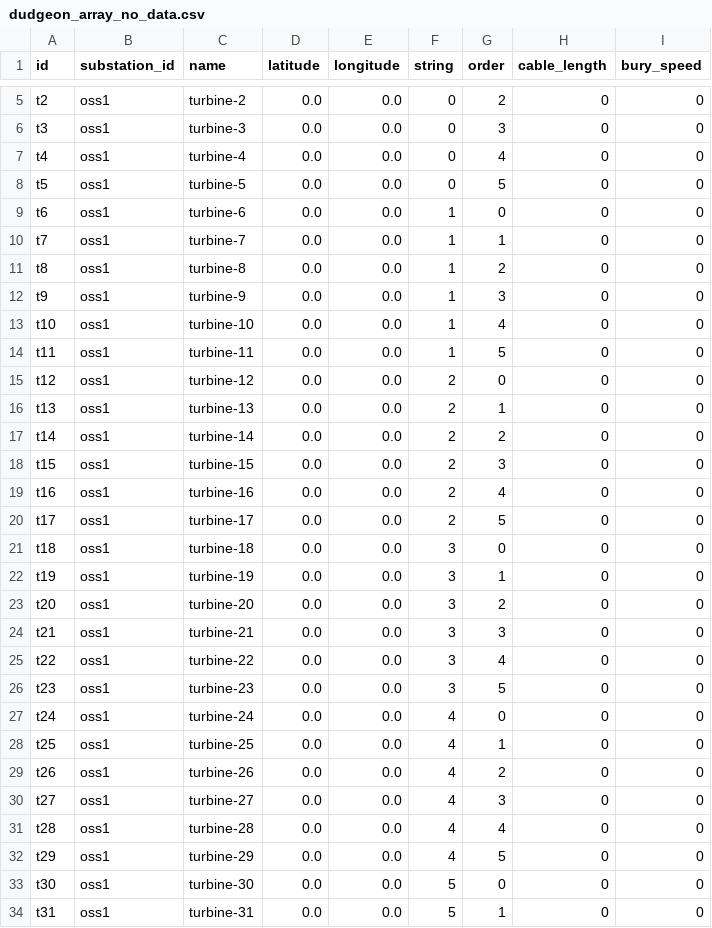
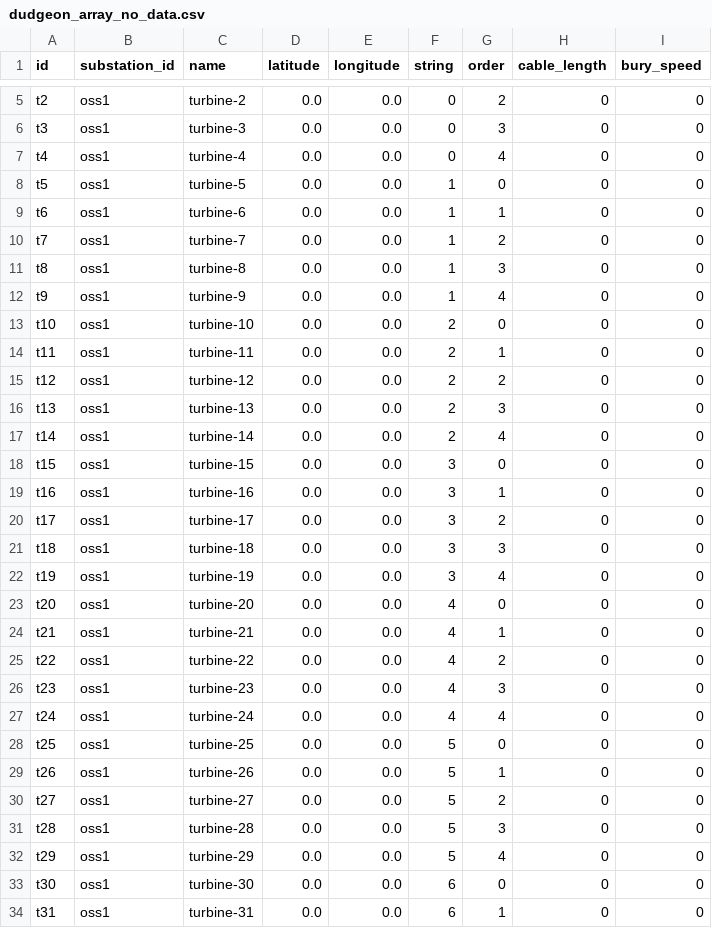
Before and after one commit to WISDEM/ORBIT, a CSV file: library/cables/dudgeon_array_no_data.csv, drawn as a sheet; only a part is shown, gaps mark what is left out; the diff covers the shown part only.

Commit message:
Feature: Enable DataFrames in plant `location_data` inputs (#202)
* enable layout DataFrame in config in addition to filename

* fix bug with np.unique for different sized objects

* update example to fix bugs with cable choices

* remove commented out block

* update custom array layout examples

* add custom array design to docs

* Addressed optional matplotlib pkg

* move matplotlib import to single plotting routine for effective error handling

* update changelog

* ensure missing column check applies to input dataframes

---------

Co-authored-by: nriccobo <Nicholas.Riccobono@nrel.gov>

```diff
--- a/library/cables/dudgeon_array_no_data.csv
+++ b/library/cables/dudgeon_array_no_data.csv
@@ -7,28 +7,28 @@ t3,oss1,turbine-3,0.0,0.0,0,3,0,0
 t4,oss1,turbine-4,0.0,0.0,0,4,0,0
-t5,oss1,turbine-5,0.0,0.0,0,5,0,0
-t6,oss1,turbine-6,0.0,0.0,1,0,0,0
-t7,oss1,turbine-7,0.0,0.0,1,1,0,0
-t8,oss1,turbine-8,0.0,0.0,1,2,0,0
-t9,oss1,turbine-9,0.0,0.0,1,3,0,0
-t10,oss1,turbine-10,0.0,0.0,1,4,0,0
-t11,oss1,turbine-11,0.0,0.0,1,5,0,0
-t12,oss1,turbine-12,0.0,0.0,2,0,0,0
-t13,oss1,turbine-13,0.0,0.0,2,1,0,0
-t14,oss1,turbine-14,0.0,0.0,2,2,0,0
-t15,oss1,turbine-15,0.0,0.0,2,3,0,0
-t16,oss1,turbine-16,0.0,0.0,2,4,0,0
-t17,oss1,turbine-17,0.0,0.0,2,5,0,0
-t18,oss1,turbine-18,0.0,0.0,3,0,0,0
-t19,oss1,turbine-19,0.0,0.0,3,1,0,0
-t20,oss1,turbine-20,0.0,0.0,3,2,0,0
-t21,oss1,turbine-21,0.0,0.0,3,3,0,0
-t22,oss1,turbine-22,0.0,0.0,3,4,0,0
-t23,oss1,turbine-23,0.0,0.0,3,5,0,0
-t24,oss1,turbine-24,0.0,0.0,4,0,0,0
-t25,oss1,turbine-25,0.0,0.0,4,1,0,0
-t26,oss1,turbine-26,0.0,0.0,4,2,0,0
-t27,oss1,turbine-27,0.0,0.0,4,3,0,0
-t28,oss1,turbine-28,0.0,0.0,4,4,0,0
-t29,oss1,turbine-29,0.0,0.0,4,5,0,0
-t30,oss1,turbine-30,0.0,0.0,5,0,0,0
-t31,oss1,turbine-31,0.0,0.0,5,1,0,0
+t5,oss1,turbine-5,0.0,0.0,1,0,0,0
+t6,oss1,turbine-6,0.0,0.0,1,1,0,0
+t7,oss1,turbine-7,0.0,0.0,1,2,0,0
+t8,oss1,turbine-8,0.0,0.0,1,3,0,0
+t9,oss1,turbine-9,0.0,0.0,1,4,0,0
+t10,oss1,turbine-10,0.0,0.0,2,0,0,0
+t11,oss1,turbine-11,0.0,0.0,2,1,0,0
+t12,oss1,turbine-12,0.0,0.0,2,2,0,0
+t13,oss1,turbine-13,0.0,0.0,2,3,0,0
+t14,oss1,turbine-14,0.0,0.0,2,4,0,0
+t15,oss1,turbine-15,0.0,0.0,3,0,0,0
+t16,oss1,turbine-16,0.0,0.0,3,1,0,0
+t17,oss1,turbine-17,0.0,0.0,3,2,0,0
+t18,oss1,turbine-18,0.0,0.0,3,3,0,0
+t19,oss1,turbine-19,0.0,0.0,3,4,0,0
+t20,oss1,turbine-20,0.0,0.0,4,0,0,0
+t21,oss1,turbine-21,0.0,0.0,4,1,0,0
+t22,oss1,turbine-22,0.0,0.0,4,2,0,0
+t23,oss1,turbine-23,0.0,0.0,4,3,0,0
+t24,oss1,turbine-24,0.0,0.0,4,4,0,0
+t25,oss1,turbine-25,0.0,0.0,5,0,0,0
+t26,oss1,turbine-26,0.0,0.0,5,1,0,0
+t27,oss1,turbine-27,0.0,0.0,5,2,0,0
+t28,oss1,turbine-28,0.0,0.0,5,3,0,0
+t29,oss1,turbine-29,0.0,0.0,5,4,0,0
+t30,oss1,turbine-30,0.0,0.0,6,0,0,0
+t31,oss1,turbine-31,0.0,0.0,6,1,0,0
```
Also changed, not shown: 62 edited cells elsewhere in this file, 10 other files.
